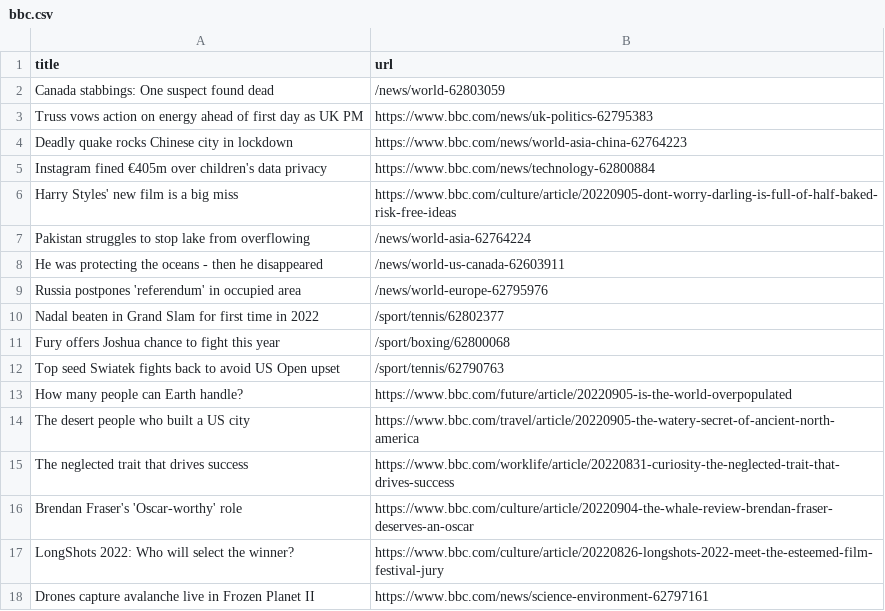
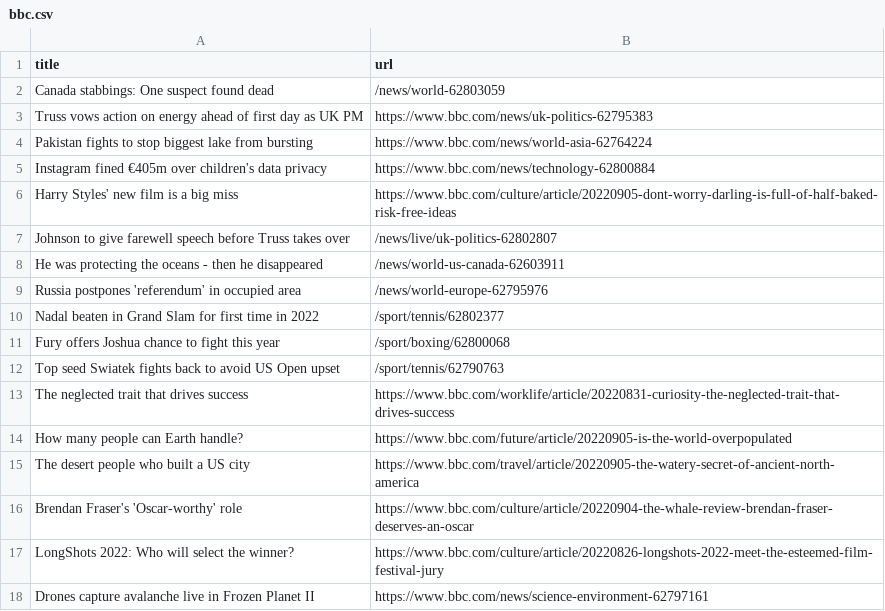
Before and after one commit to tengj98/automatic-scraper-bbc, a CSV file: bbc.csv, drawn as a sheet; only a part is shown.

```diff
--- a/bbc.csv
+++ b/bbc.csv
@@ -3,6 +3,6 @@ Canada stabbings: One suspect found dead,/news/world-62803059
 Truss vows action on energy ahead of first day as UK PM,https://www.bbc.com/news/uk-politics-62795383
-Deadly quake rocks Chinese city in lockdown,https://www.bbc.com/news/world-asia-china-62764223
+Pakistan fights to stop biggest lake from bursting,https://www.bbc.com/news/world-asia-62764224
 Instagram fined €405m over children's data privacy,https://www.bbc.com/news/technology-62800884
 Harry Styles' new film is a big miss,https://www.bbc.com/culture/article/20220905-dont-worry-darling-is-full-of-half-baked-risk-free-ideas
-Pakistan struggles to stop lake from overflowing,/news/world-asia-62764224
+Johnson to give farewell speech before Truss takes over,/news/live/uk-politics-62802807
 He was protecting the oceans - then he disappeared,/news/world-us-canada-62603911
@@ -12,5 +12,5 @@ Fury offers Joshua chance to fight this year,/sport/boxing/62800068
 Top seed Swiatek fights back to avoid US Open upset,/sport/tennis/62790763
+The neglected trait that drives success,https://www.bbc.com/worklife/article/20220831-curiosity-the-neglected-trait-that-drives-success
 How many people can Earth handle?,https://www.bbc.com/future/article/20220905-is-the-world-overpopulated
 The desert people who built a US city,https://www.bbc.com/travel/article/20220905-the-watery-secret-of-ancient-north-america
-The neglected trait that drives success,https://www.bbc.com/worklife/article/20220831-curiosity-the-neglected-trait-that-drives-success
 Brendan Fraser's 'Oscar-worthy' role,https://www.bbc.com/culture/article/20220904-the-whale-review-brendan-fraser-deserves-an-oscar
```
